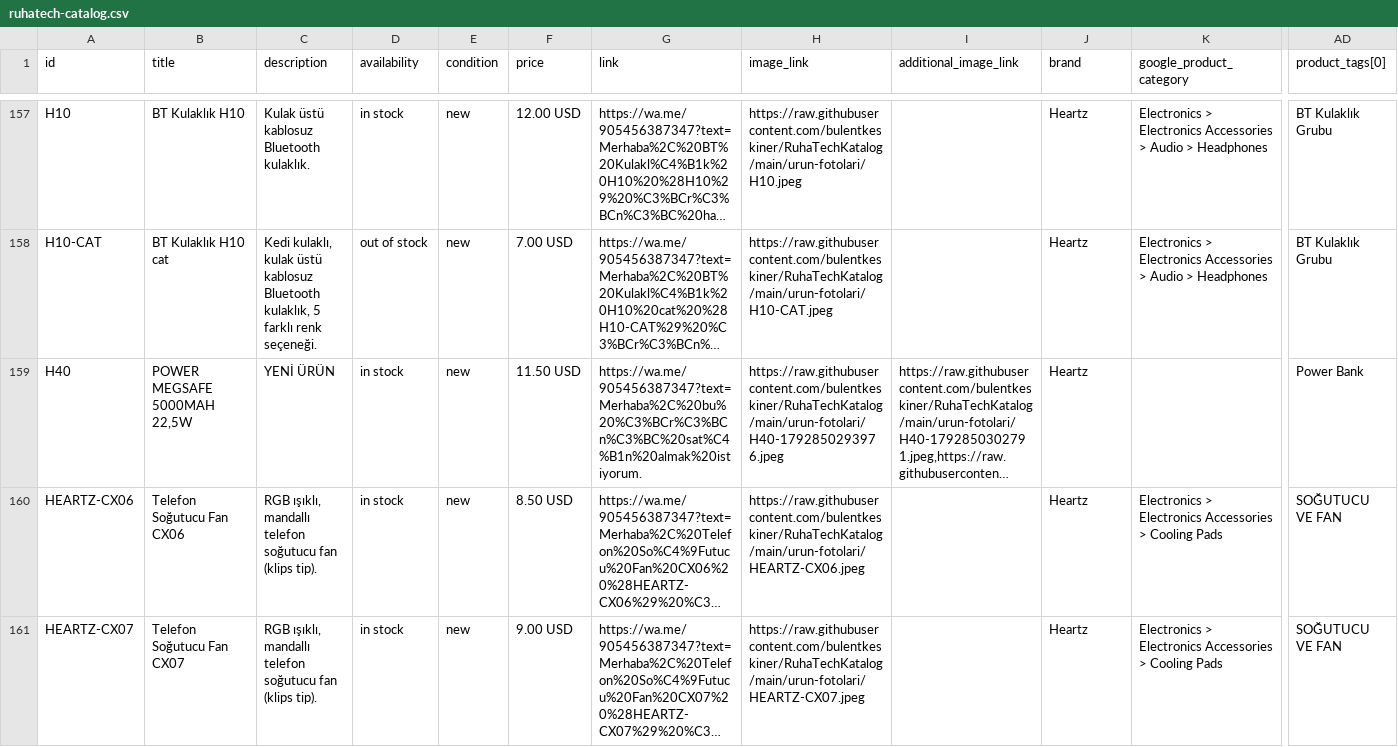
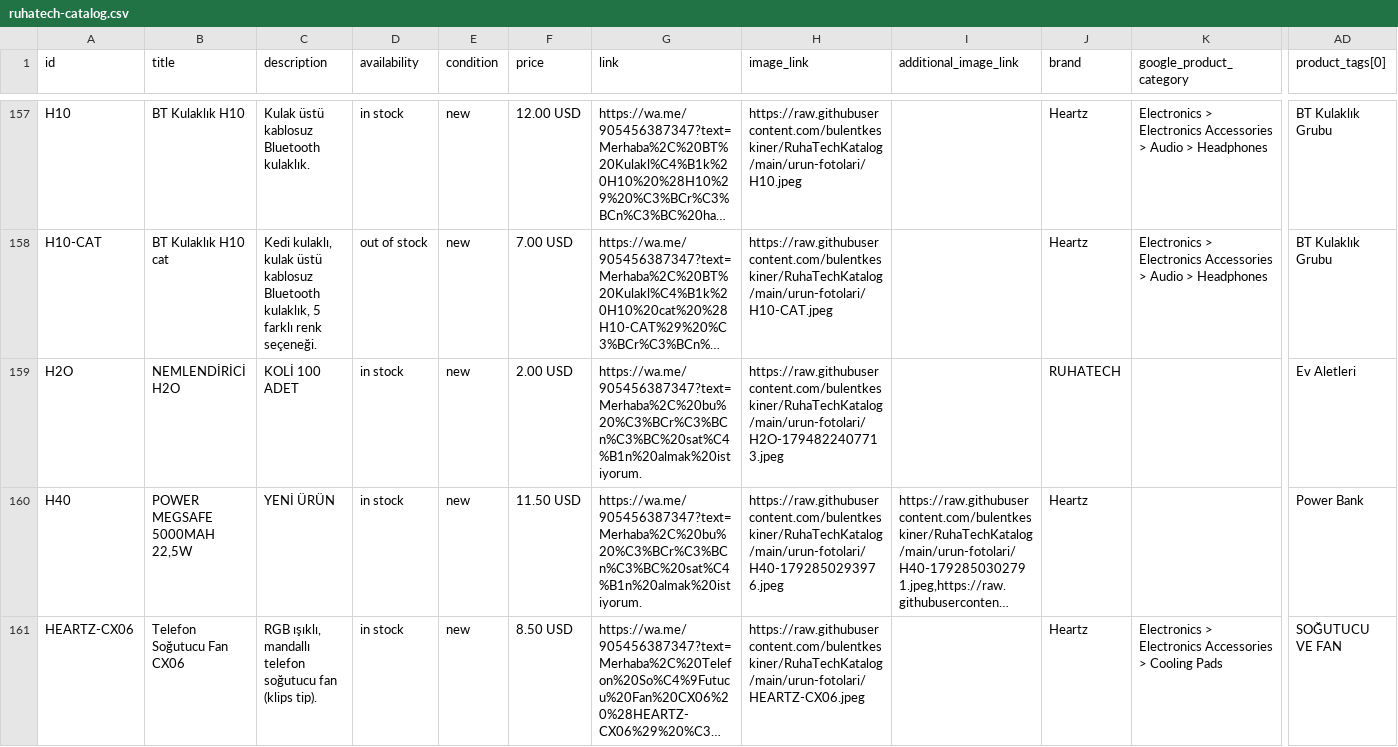
Before and after one commit to bulentkeskiner/RuhaTechKatalog, a CSV file: ruhatech-catalog.csv, drawn as a sheet; only a part is shown, gaps mark what is left out; the shorter side is filled out with more unchanged rows; long unchanged cells end in …; rows hold the shown columns only; the diff names each change by its address in the sheet, - before the commit and + after, or states it on an @@ line.

Commit message:
Katalog güncellendi (16.11.2026 12:46:57)

```diff
--- a/ruhatech-catalog.csv
+++ b/ruhatech-catalog.csv
+row 159: H2O | NEMLENDİRİCİ H2O | KOLİ 100 ADET | in stock | new | 2.00 USD | https://wa.me/905456387347?text=Merhaba%2C%20bu%20%C3%BCr%C3%BCn%C3%BC%20sat%C4%B1n%20almak%20istiyorum. | https://raw.githubusercontent.com/bulentkeskiner/RuhaTechKatalog/main/urun-fotolari/H2O-1794822407713.jpeg |  | RUHATECH |  | Ev Aletleri
```
